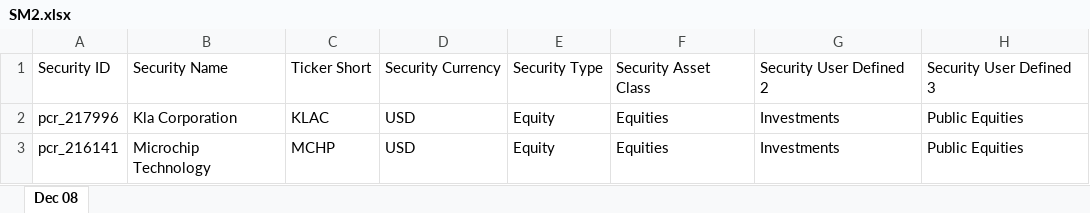
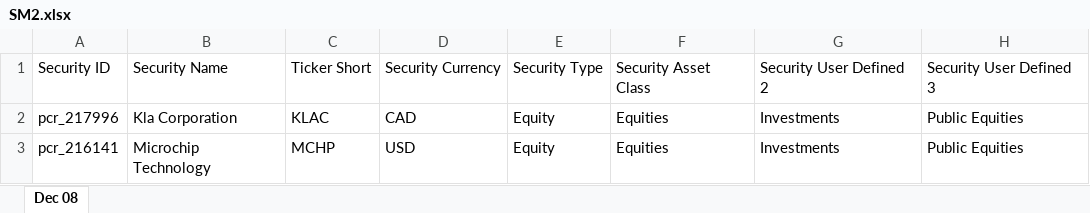
Before and after one commit to harrysherman/MasterProcessor, an Excel workbook: SM2.xlsx, sheet Dec 08, drawn as a sheet; only a part is shown; values as stored, in another font and other column widths than the file's, no borders; table styles not drawn; the diff names each change by its address in the sheet, - before the commit and + after, or states it on an @@ line.

```diff
--- a/SM2.xlsx (sheet Dec 08)
+++ b/SM2.xlsx (sheet Dec 08)
-D2: USD
+D2: CAD
```
Also changed, not shown: SM1.xlsx, 6 other files.
